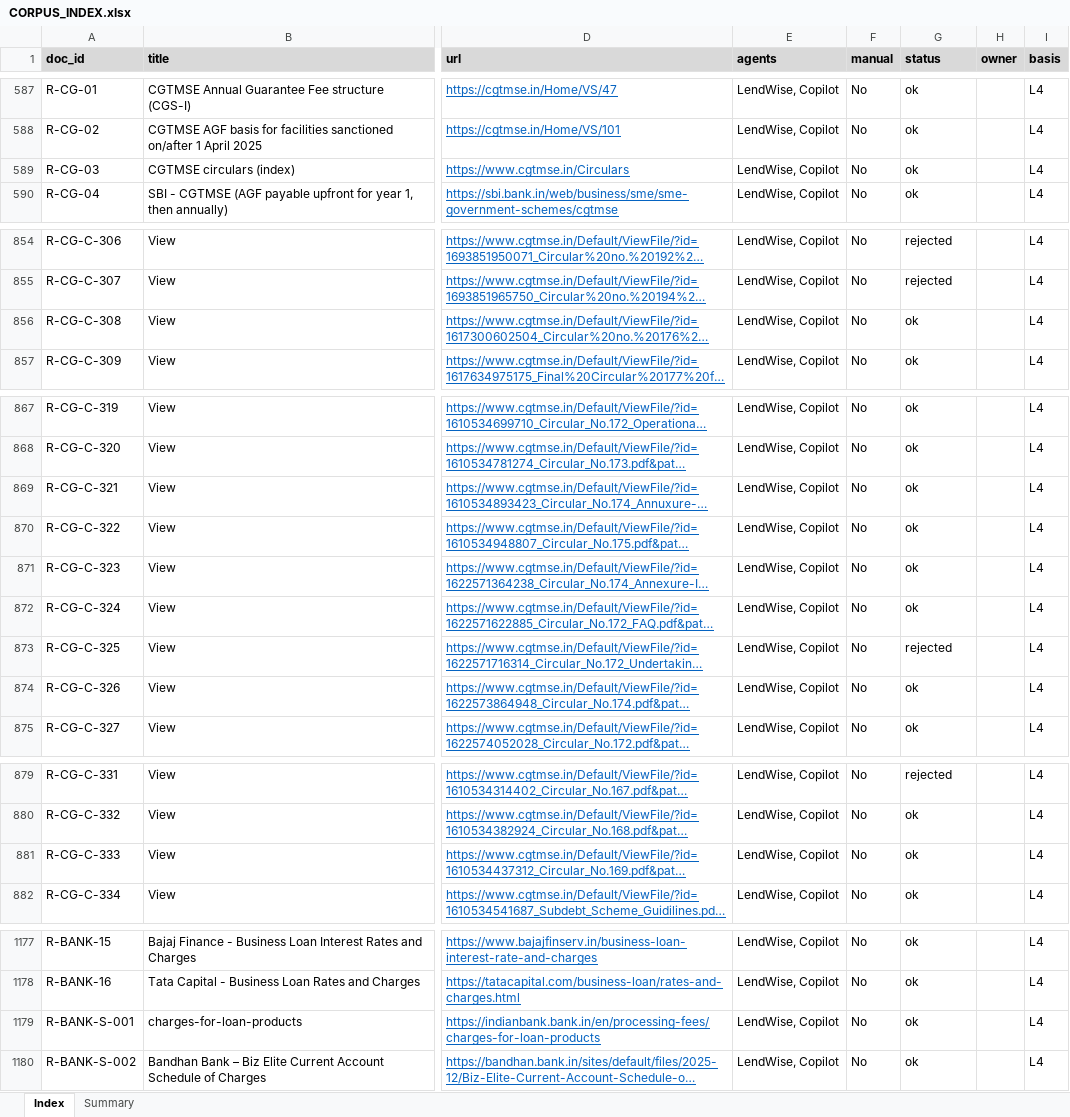
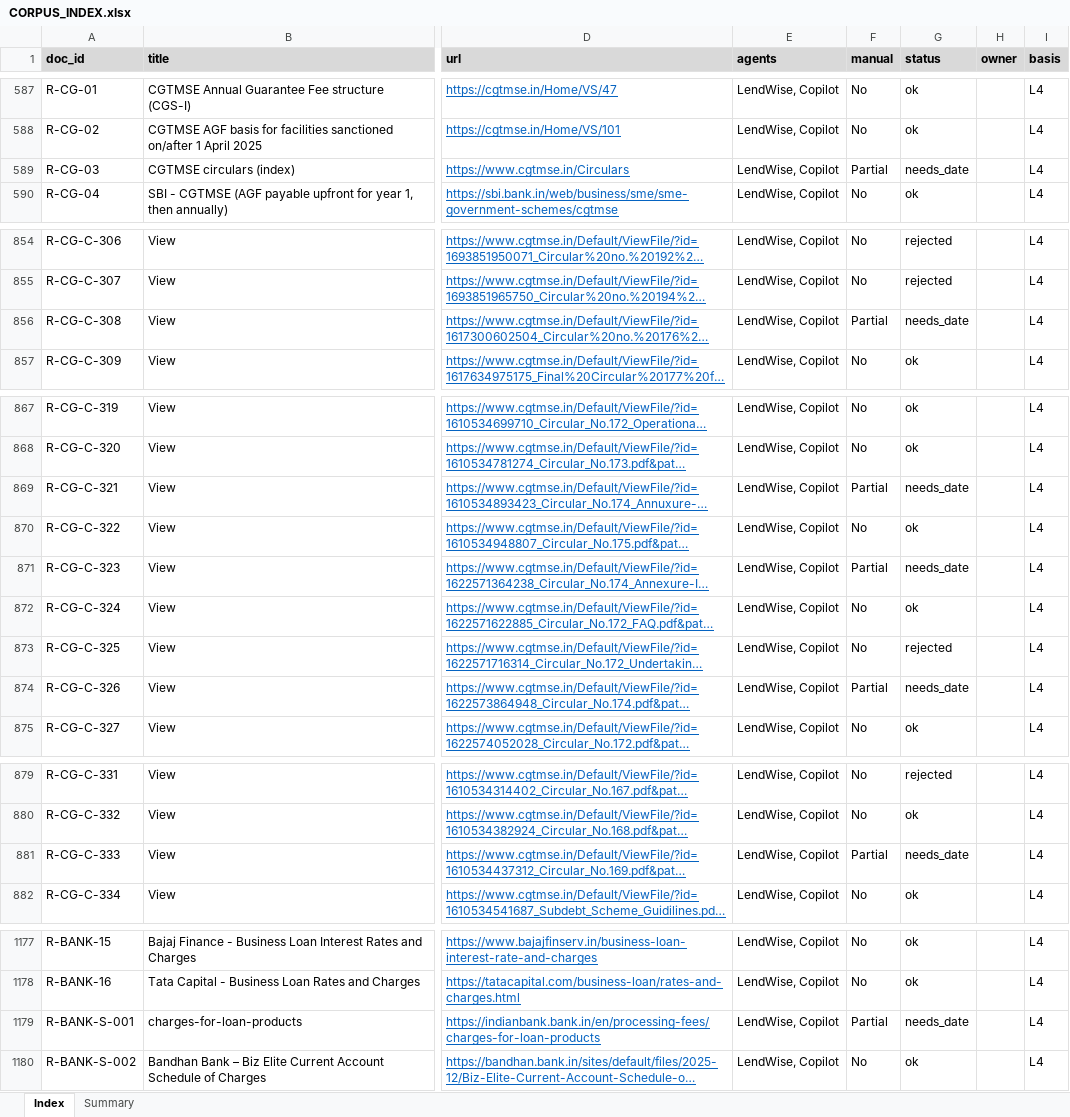
Before and after one commit to pcpdevmob/credAssureProject, an Excel workbook: data/corpus/CORPUS_INDEX.xlsx, sheet Index, drawn as a sheet; only a part is shown, gaps mark what is left out; long unchanged cells end in …; values as stored, in another font and other column widths than the file's, no borders; the diff covers the shown part only; the diff names each change by its address in the sheet, - before the commit and + after, or states it on an @@ line.

```diff
--- a/data/corpus/CORPUS_INDEX.xlsx (sheet Index)
+++ b/data/corpus/CORPUS_INDEX.xlsx (sheet Index)
-F589 (manual): No
+F589 (manual): Partial
-G589 (status): ok
+G589 (status): needs_date
-F856 (manual): No
+F856 (manual): Partial
-G856 (status): ok
+G856 (status): needs_date
-F869 (manual): No
+F869 (manual): Partial
-G869 (status): ok
+G869 (status): needs_date
-F871 (manual): No
+F871 (manual): Partial
-G871 (status): ok
+G871 (status): needs_date
-F874 (manual): No
+F874 (manual): Partial
-G874 (status): ok
+G874 (status): needs_date
-F881 (manual): No
+F881 (manual): Partial
-G881 (status): ok
+G881 (status): needs_date
-F1179 (manual): No
+F1179 (manual): Partial
-G1179 (status): ok
+G1179 (status): needs_date
```
Also changed, not shown: 1 edited cell elsewhere in this sheet, 14 other files.
